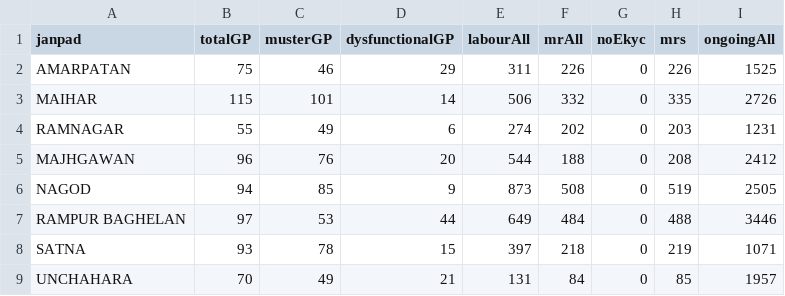
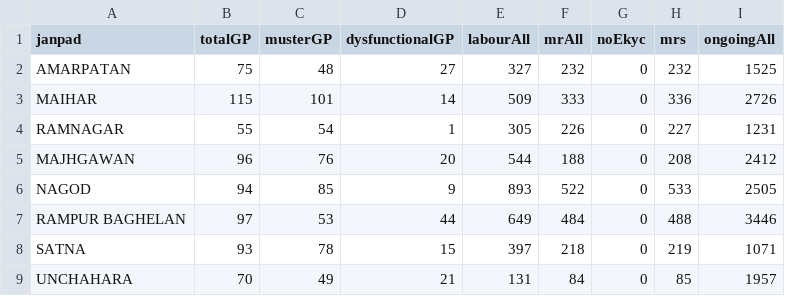
Before and after one commit to srdmsatna-create/Daily-labour-report-satna-maihar, a CSV file: data/official-summary.csv, drawn as a sheet; only a part is shown; the diff names each change by its address in the sheet, - before the commit and + after, or states it on an @@ line.

```diff
--- a/data/official-summary.csv
+++ b/data/official-summary.csv
-C2 (musterGP): 46
+C2 (musterGP): 48
-D2 (dysfunctionalGP): 29
+D2 (dysfunctionalGP): 27
-E2 (labourAll): 311
+E2 (labourAll): 327
-F2 (mrAll): 226
+F2 (mrAll): 232
-H2 (mrs): 226
+H2 (mrs): 232
-E3 (labourAll): 506
+E3 (labourAll): 509
-F3 (mrAll): 332
+F3 (mrAll): 333
-H3 (mrs): 335
+H3 (mrs): 336
-C4 (musterGP): 49
+C4 (musterGP): 54
-D4 (dysfunctionalGP): 6
+D4 (dysfunctionalGP): 1
-E4 (labourAll): 274
+E4 (labourAll): 305
-F4 (mrAll): 202
+F4 (mrAll): 226
-H4 (mrs): 203
+H4 (mrs): 227
-E6 (labourAll): 873
+E6 (labourAll): 893
-F6 (mrAll): 508
+F6 (mrAll): 522
-H6 (mrs): 519
+H6 (mrs): 533
```
Also changed, not shown: 43 other files.
